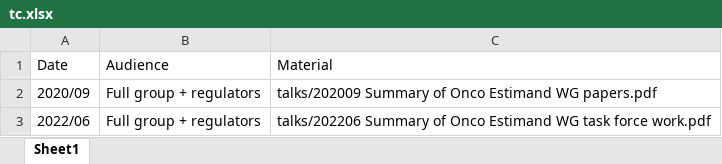
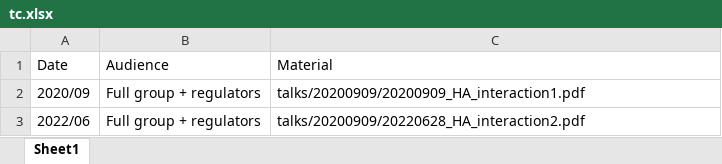
Before and after one commit to oncoestimand/oncowg_webpage, an Excel workbook: data/tc.xlsx, sheet Sheet1, drawn as a sheet; values as stored, in another font and other column widths than the file's, no borders; the diff names each change by its address in the sheet, - before the commit and + after, or states it on an @@ line.

```diff
--- a/data/tc.xlsx (sheet Sheet1)
+++ b/data/tc.xlsx (sheet Sheet1)
-C2: talks/202009 Summary of Onco Estimand WG papers.pdf
+C2: talks/20200909/20200909_HA_interaction1.pdf
-C3: talks/202206 Summary of Onco Estimand WG task force work.pdf
+C3: talks/20200909/20220628_HA_interaction2.pdf
```
Also changed, not shown: data/seminars.xlsx, 39 other files.
